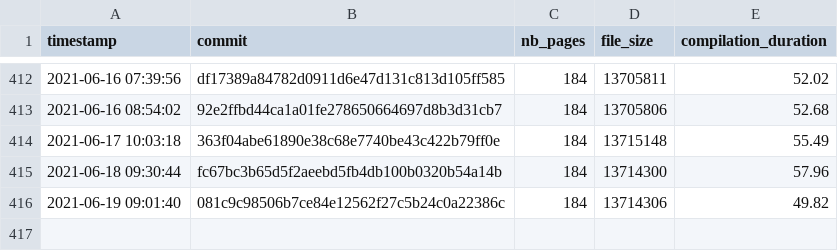
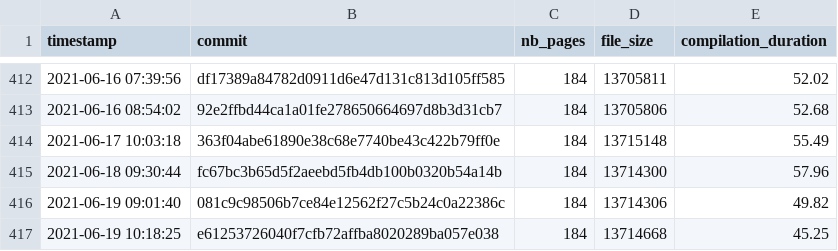
Before and after one commit to Ezibenroc/thesis, a CSV file: build/thesis_data.csv, drawn as a sheet; only a part is shown, gaps mark what is left out; the diff names each change by its address in the sheet, - before the commit and + after, or states it on an @@ line.

Commit message:
New compilation

```diff
--- a/build/thesis_data.csv
+++ b/build/thesis_data.csv
+row 417: 2021-06-19 10:18:25 | e61253726040f7cfb72affba8020289ba057e038 | 184 | 13714668 | 45.25
```
Also changed, not shown: 4 other files.
